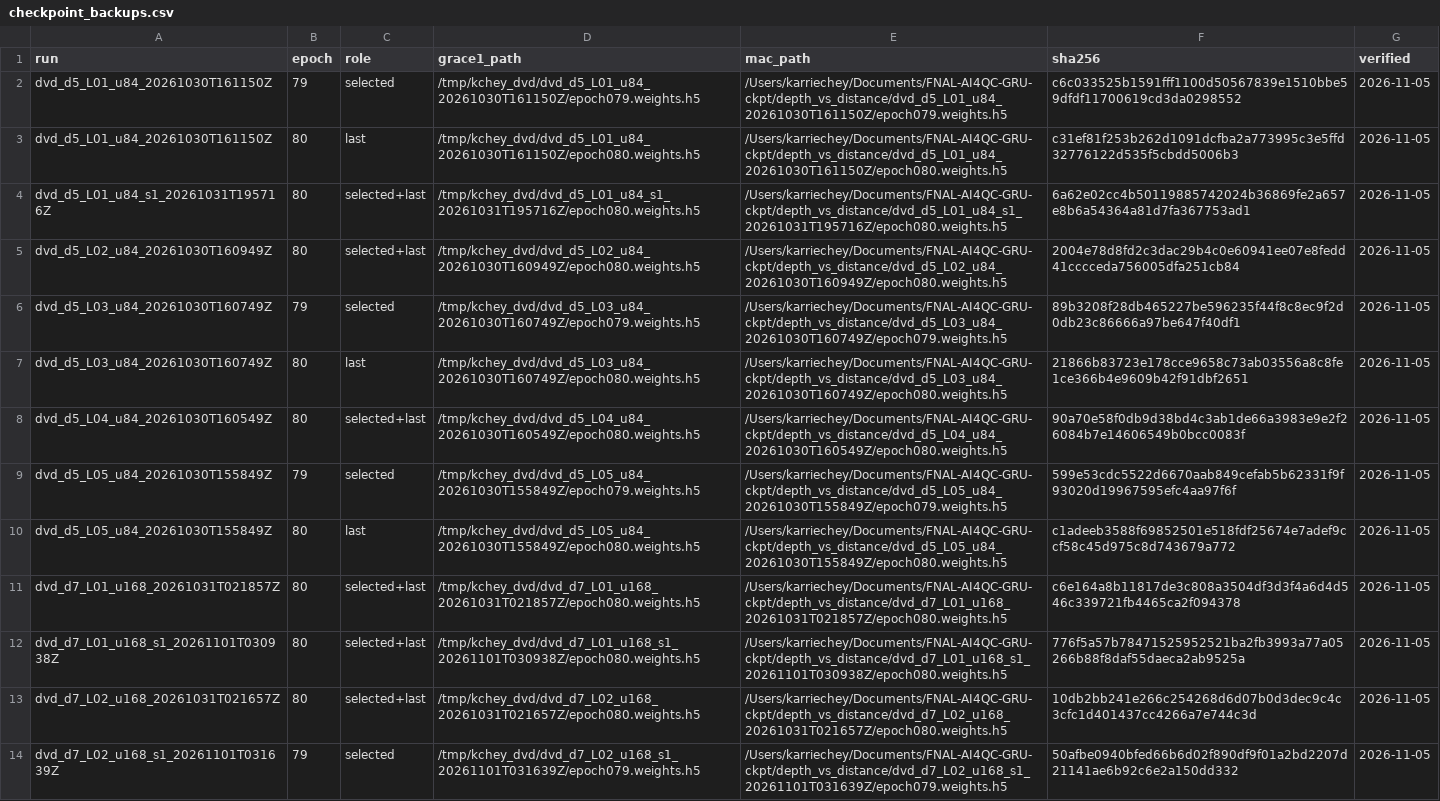
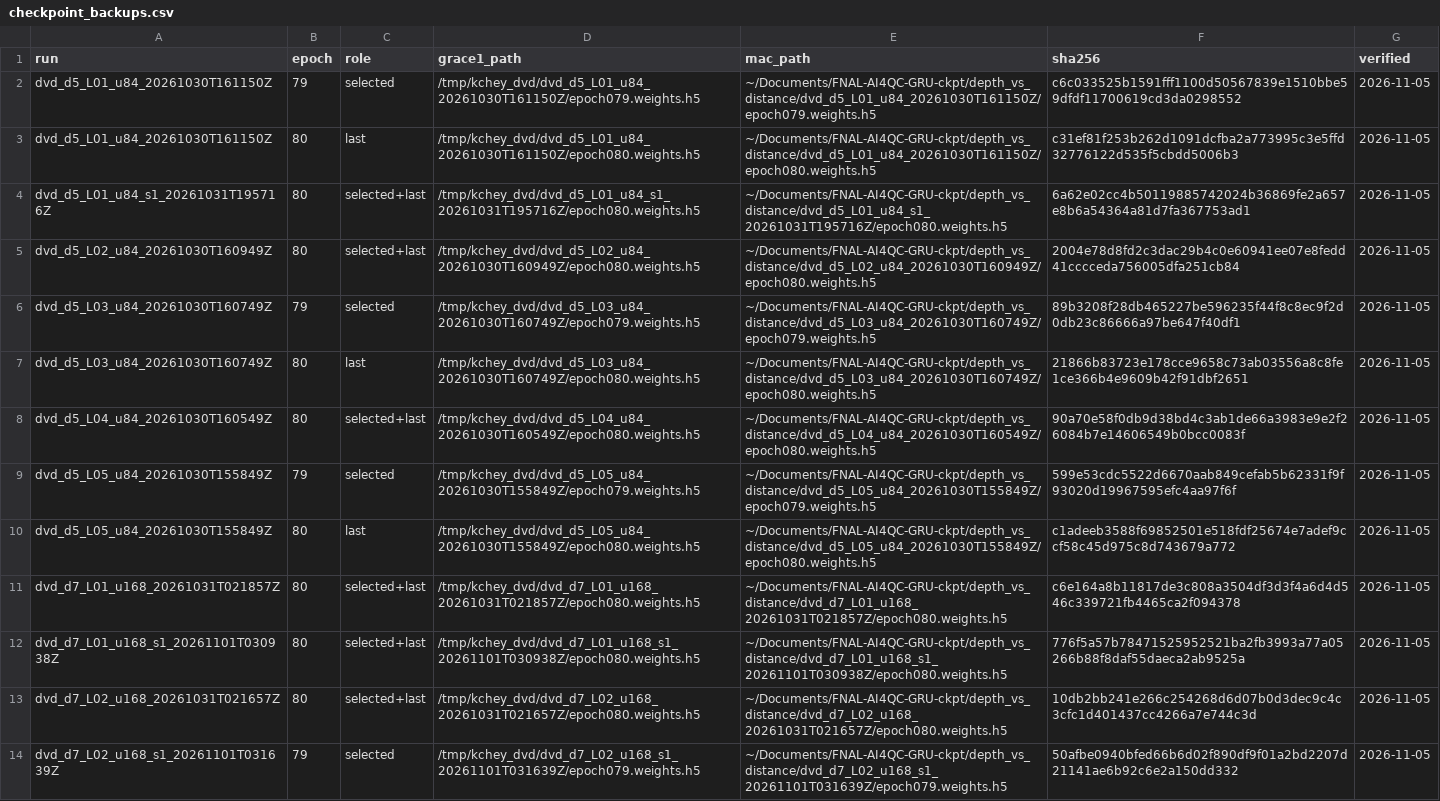
Before and after one commit to karriechey/FNAL-AI4QC-GRU, a CSV file: experiments/depth_vs_distance/checkpoint_backups.csv, drawn as a sheet; only a part is shown; the diff covers the shown part only; the diff names each change by its address in the sheet, - before the commit and + after, or states it on an @@ line.

Commit message:
depth_vs_distance: home-relative Mac paths in checkpoint backup record

```diff
--- a/experiments/depth_vs_distance/checkpoint_backups.csv
+++ b/experiments/depth_vs_distance/checkpoint_backups.csv
-E2 (mac_path): /Users/karriechey/Documents/FNAL-AI4QC-GRU-ckpt/depth_vs_distance/dvd_d5_L01_u84_20261030T161150Z/epoch079.weights.h5
+E2 (mac_path): ~/Documents/FNAL-AI4QC-GRU-ckpt/depth_vs_distance/dvd_d5_L01_u84_20261030T161150Z/epoch079.weights.h5
-E3 (mac_path): /Users/karriechey/Documents/FNAL-AI4QC-GRU-ckpt/depth_vs_distance/dvd_d5_L01_u84_20261030T161150Z/epoch080.weights.h5
+E3 (mac_path): ~/Documents/FNAL-AI4QC-GRU-ckpt/depth_vs_distance/dvd_d5_L01_u84_20261030T161150Z/epoch080.weights.h5
-E4 (mac_path): /Users/karriechey/Documents/FNAL-AI4QC-GRU-ckpt/depth_vs_distance/dvd_d5_L01_u84_s1_20261031T195716Z/epoch080.weights.h5
+E4 (mac_path): ~/Documents/FNAL-AI4QC-GRU-ckpt/depth_vs_distance/dvd_d5_L01_u84_s1_20261031T195716Z/epoch080.weights.h5
-E5 (mac_path): /Users/karriechey/Documents/FNAL-AI4QC-GRU-ckpt/depth_vs_distance/dvd_d5_L02_u84_20261030T160949Z/epoch080.weights.h5
+E5 (mac_path): ~/Documents/FNAL-AI4QC-GRU-ckpt/depth_vs_distance/dvd_d5_L02_u84_20261030T160949Z/epoch080.weights.h5
-E6 (mac_path): /Users/karriechey/Documents/FNAL-AI4QC-GRU-ckpt/depth_vs_distance/dvd_d5_L03_u84_20261030T160749Z/epoch079.weights.h5
+E6 (mac_path): ~/Documents/FNAL-AI4QC-GRU-ckpt/depth_vs_distance/dvd_d5_L03_u84_20261030T160749Z/epoch079.weights.h5
-E7 (mac_path): /Users/karriechey/Documents/FNAL-AI4QC-GRU-ckpt/depth_vs_distance/dvd_d5_L03_u84_20261030T160749Z/epoch080.weights.h5
+E7 (mac_path): ~/Documents/FNAL-AI4QC-GRU-ckpt/depth_vs_distance/dvd_d5_L03_u84_20261030T160749Z/epoch080.weights.h5
-E8 (mac_path): /Users/karriechey/Documents/FNAL-AI4QC-GRU-ckpt/depth_vs_distance/dvd_d5_L04_u84_20261030T160549Z/epoch080.weights.h5
+E8 (mac_path): ~/Documents/FNAL-AI4QC-GRU-ckpt/depth_vs_distance/dvd_d5_L04_u84_20261030T160549Z/epoch080.weights.h5
-E9 (mac_path): /Users/karriechey/Documents/FNAL-AI4QC-GRU-ckpt/depth_vs_distance/dvd_d5_L05_u84_20261030T155849Z/epoch079.weights.h5
+E9 (mac_path): ~/Documents/FNAL-AI4QC-GRU-ckpt/depth_vs_distance/dvd_d5_L05_u84_20261030T155849Z/epoch079.weights.h5
-E10 (mac_path): /Users/karriechey/Documents/FNAL-AI4QC-GRU-ckpt/depth_vs_distance/dvd_d5_L05_u84_20261030T155849Z/epoch080.weights.h5
+E10 (mac_path): ~/Documents/FNAL-AI4QC-GRU-ckpt/depth_vs_distance/dvd_d5_L05_u84_20261030T155849Z/epoch080.weights.h5
-E11 (mac_path): /Users/karriechey/Documents/FNAL-AI4QC-GRU-ckpt/depth_vs_distance/dvd_d7_L01_u168_20261031T021857Z/epoch080.weights.h5
+E11 (mac_path): ~/Documents/FNAL-AI4QC-GRU-ckpt/depth_vs_distance/dvd_d7_L01_u168_20261031T021857Z/epoch080.weights.h5
-E12 (mac_path): /Users/karriechey/Documents/FNAL-AI4QC-GRU-ckpt/depth_vs_distance/dvd_d7_L01_u168_s1_20261101T030938Z/epoch080.weights.h5
+E12 (mac_path): ~/Documents/FNAL-AI4QC-GRU-ckpt/depth_vs_distance/dvd_d7_L01_u168_s1_20261101T030938Z/epoch080.weights.h5
-E13 (mac_path): /Users/karriechey/Documents/FNAL-AI4QC-GRU-ckpt/depth_vs_distance/dvd_d7_L02_u168_20261031T021657Z/epoch080.weights.h5
+E13 (mac_path): ~/Documents/FNAL-AI4QC-GRU-ckpt/depth_vs_distance/dvd_d7_L02_u168_20261031T021657Z/epoch080.weights.h5
-E14 (mac_path): /Users/karriechey/Documents/FNAL-AI4QC-GRU-ckpt/depth_vs_distance/dvd_d7_L02_u168_s1_20261101T031639Z/epoch079.weights.h5
+E14 (mac_path): ~/Documents/FNAL-AI4QC-GRU-ckpt/depth_vs_distance/dvd_d7_L02_u168_s1_20261101T031639Z/epoch079.weights.h5
```
Also changed, not shown: 12 edited cells elsewhere in this file.
